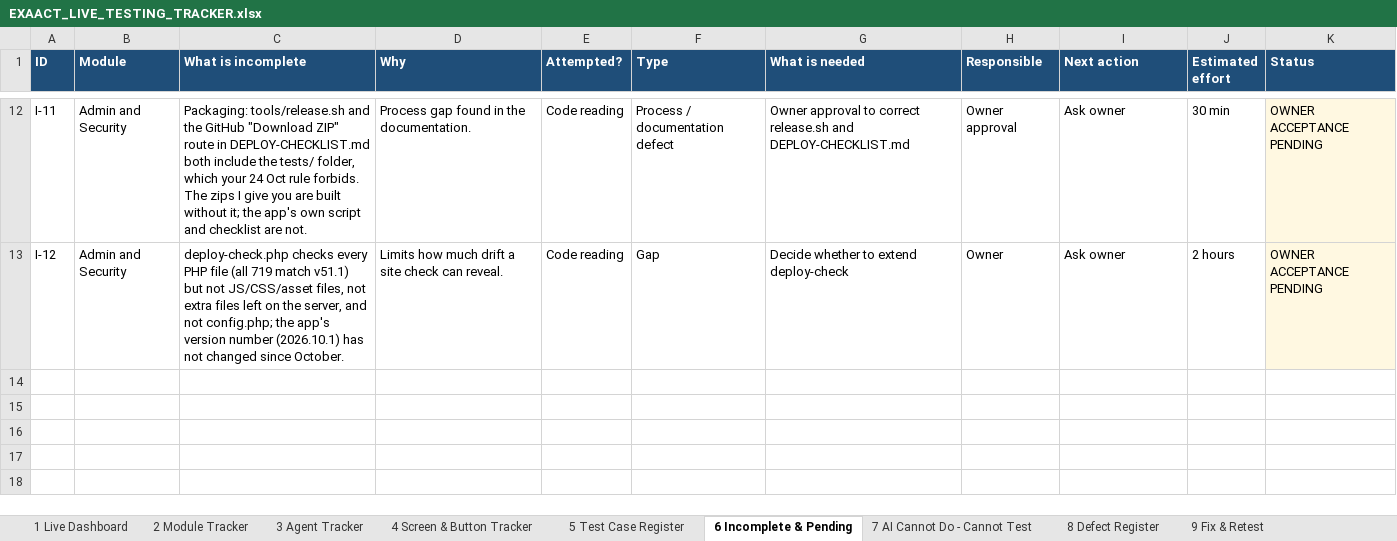
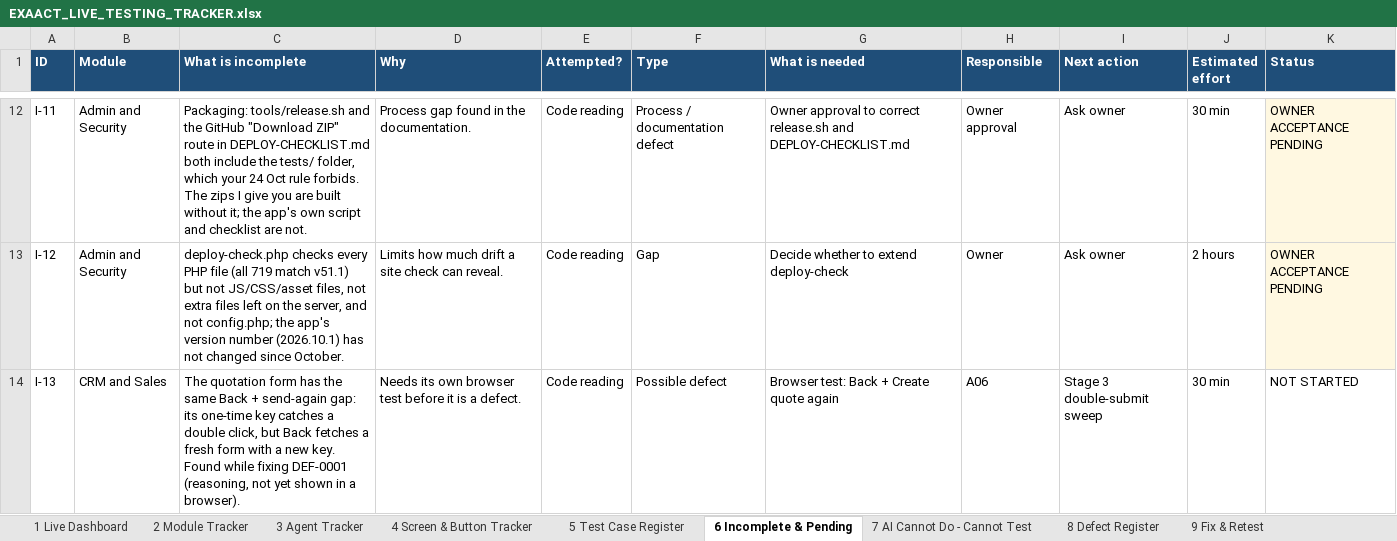
Before and after one commit to mehulblogger-pixel/Experiment_Operataion_Exaact-requirement, an Excel workbook: QA-REPORTS/V51/EXAACT_LIVE_TESTING_TRACKER.xlsx, sheet 6 Incomplete & Pending, drawn as a sheet; only a part is shown, gaps mark what is left out; values as stored, in another font and other column widths than the file's, no borders; the diff names each change by its address in the sheet, - before the commit and + after, or states it on an @@ line.

```diff
--- a/QA-REPORTS/V51/EXAACT_LIVE_TESTING_TRACKER.xlsx (sheet 6 Incomplete & Pending)
+++ b/QA-REPORTS/V51/EXAACT_LIVE_TESTING_TRACKER.xlsx (sheet 6 Incomplete & Pending)
+row 14: I-13 | CRM and Sales | The quotation form has the same Back + send-again gap: its one-time key catches a double click, but Back fetches a fresh form with a new key. Found while fixing DEF-0001 (reasoning, not yet shown in a browser). | Needs its own browser test before it is a defect. | Code reading | Possible defect | Browser test: Back + Create quote again | A06 | Stage 3 double-submit sweep | 30 min | NOT STARTED
```
Also changed, not shown: sheet 14 Activity Log, sheet 12 Evidence Register, sheet 5 Test Case Register, sheet 9 Fix & Retest, sheet 1 Live Dashboard, sheet 8 Defect Register, 2 more sheets, 16 other files.
